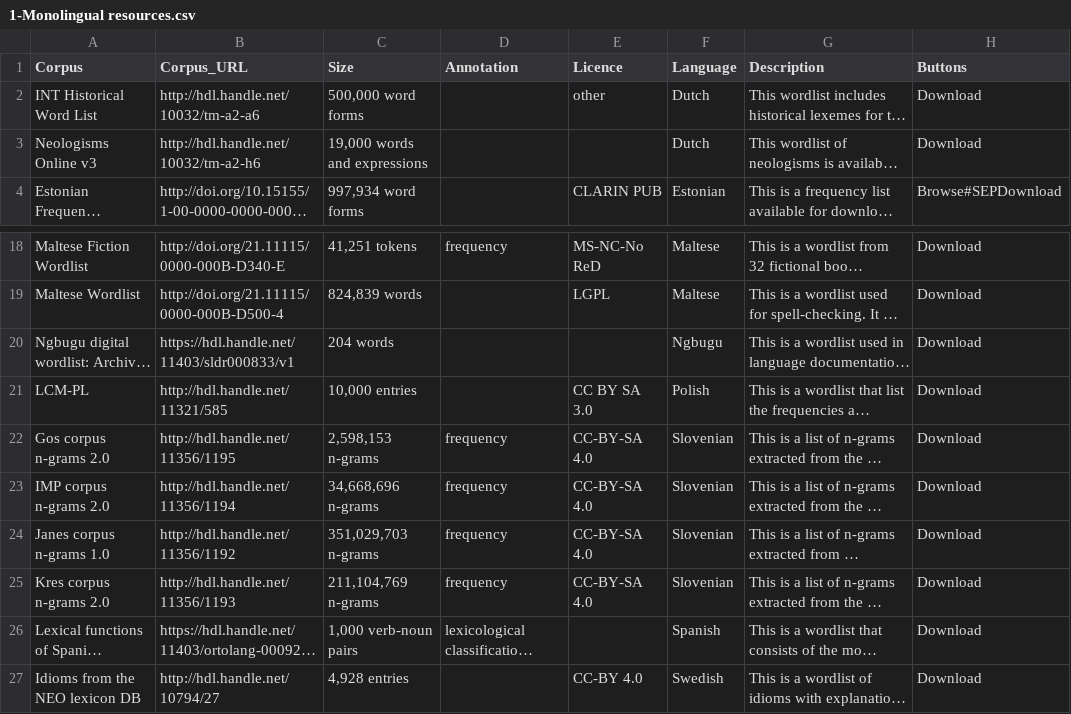
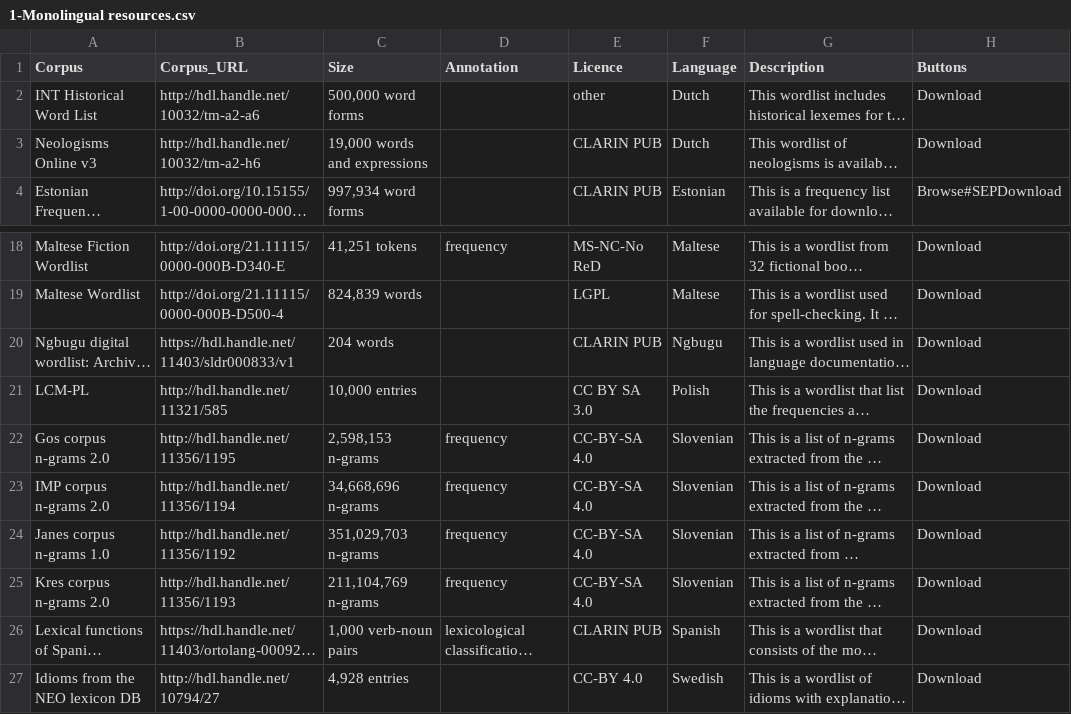
Before and after one commit to clarin-eric/resource-families-html-generator, a CSV file: resource_families/Wordlists/Wordlists in the CLARIN infrastructure/1-Monolingual resources.csv, drawn as a sheet; only a part is shown, gaps mark what is left out; long unchanged cells end in …; the diff names each change by its address in the sheet, - before the commit and + after, or states it on an @@ line.

Commit message:
Update 1-Monolingual resources.csv

```diff
--- a/resource_families/Wordlists/Wordlists in the CLARIN infrastructure/1-Monolingual resources.csv
+++ b/resource_families/Wordlists/Wordlists in the CLARIN infrastructure/1-Monolingual resources.csv
-E3 (Licence): (empty)
+E3 (Licence): CLARIN PUB
-E20 (Licence): (empty)
+E20 (Licence): CLARIN PUB
-E26 (Licence): (empty)
+E26 (Licence): CLARIN PUB
```
